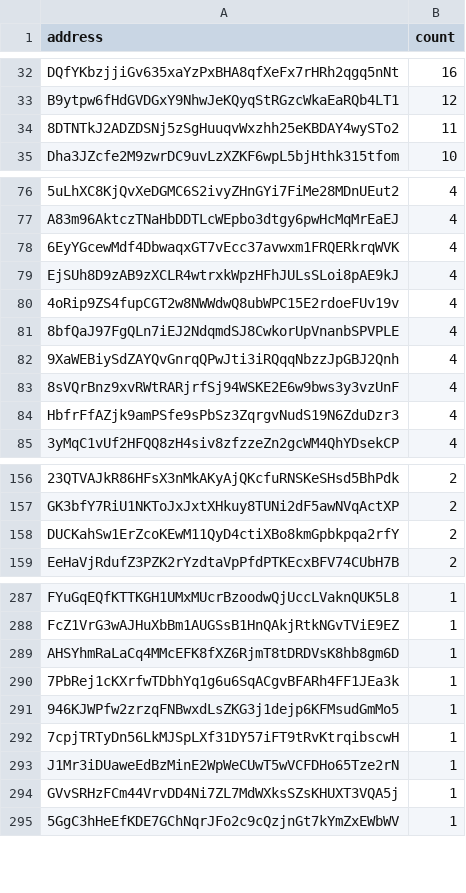
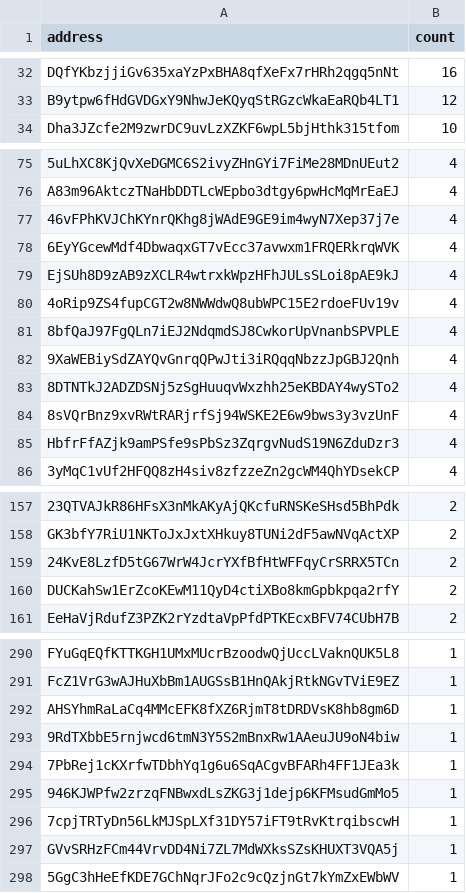
Before and after one commit to QuekzDev/snapshot, a CSV file: snapshot_legacy.csv, drawn as a sheet; only a part is shown, gaps mark what is left out; removed rows and columns are numbered as before the commit, all else as after; the diff covers the shown part only; the diff names each change by its address in the sheet, - before the commit and + after, or states it on an @@ line.

```diff
--- a/snapshot_legacy.csv
+++ b/snapshot_legacy.csv
-row 34: 8DTNTkJ2ADZDSNj5zSgHuuqvWxzhh25eKBDAY4wySTo2 | 11
+row 77: 46vFPhKVJChKYnrQKhg8jWAdE9GE9im4wyN7Xep37j7e | 4
+row 83: 8DTNTkJ2ADZDSNj5zSgHuuqvWxzhh25eKBDAY4wySTo2 | 4
+row 159: 24KvE8LzfD5tG67WrW4JcrYXfBfHtWFFqyCrSRRX5TCn | 2
+row 293: 9RdTXbbE5rnjwcd6tmN3Y5S2mBnxRw1AAeuJU9oN4biw | 1
-row 293: J1Mr3iDUaweEdBzMinE2WpWeCUwT5wVCFDHo65Tze2rN | 1
```
Also changed, not shown: 2 added rows and 1 removed row elsewhere in this file.
